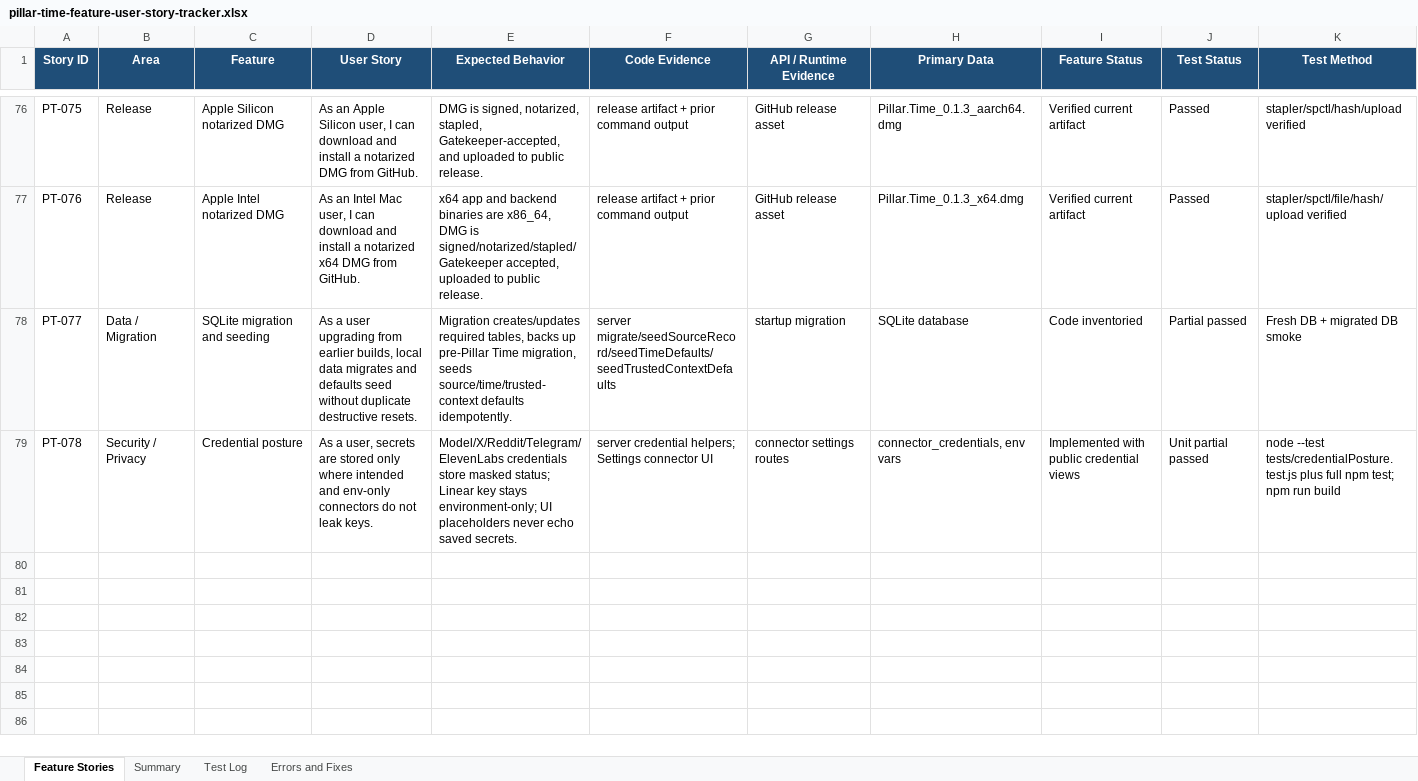
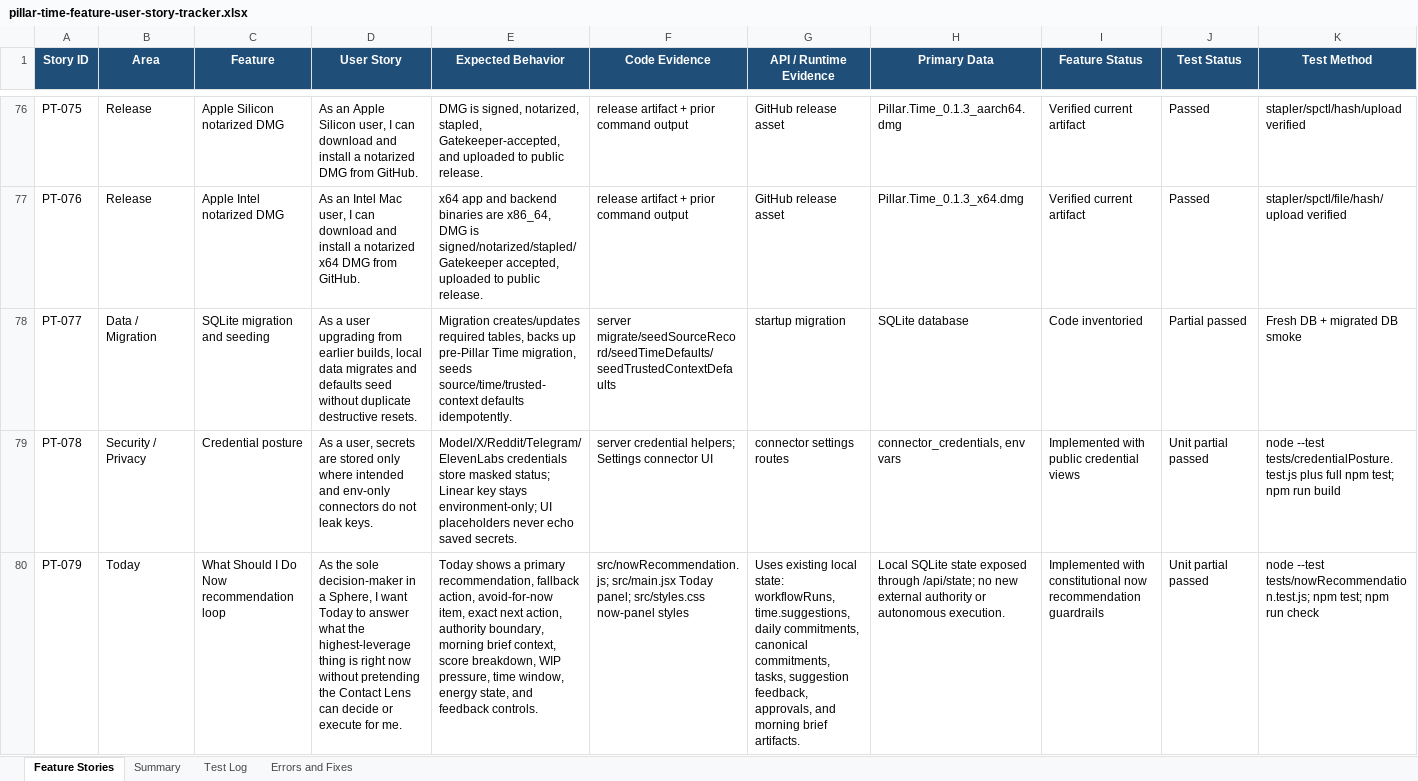
Before and after one commit to Transformation-Agency/pillar-time, an Excel workbook: docs/pillar-time-feature-user-story-tracker.xlsx, sheet Feature Stories, drawn as a sheet; only a part is shown, gaps mark what is left out; values as stored, in another font and other column widths than the file's, no borders; table styles not drawn; rows hold the shown columns only; the diff names each change by its address in the sheet, - before the commit and + after, or states it on an @@ line.

Commit message:
Add constitutional now recommendation loop

```diff
--- a/docs/pillar-time-feature-user-story-tracker.xlsx (sheet Feature Stories)
+++ b/docs/pillar-time-feature-user-story-tracker.xlsx (sheet Feature Stories)
+row 80: PT-079 | Today | What Should I Do Now recommendation loop | As the sole decision-maker in a Sphere, I want Today to answer what the highest-leverage thing is right now without pretending the Contact Lens can decide or execute for me. | Today shows a primary recommendation, fallback action, avoid-for-now item, exact next action, authority boundary, morning brief context, score breakdown, WIP pressure, time window, energy state, and feedback controls. | src/nowRecommendation.js; src/main.jsx Today panel; src/styles.css now-panel styles | Uses existing local state: workflowRuns, time.suggestions, daily commitments, canonical commitments, tasks, suggestion feedback, approvals, and morning brief artifacts. | Local SQLite state exposed through /api/state; no new external authority or autonomous execution. | Implemented with constitutional now recommendation guardrails | Unit partial passed | node --test tests/nowRecommendation.test.js; npm test; npm run check
```
Also changed, not shown: sheet Test Log, sheet Summary, 6 other files.
